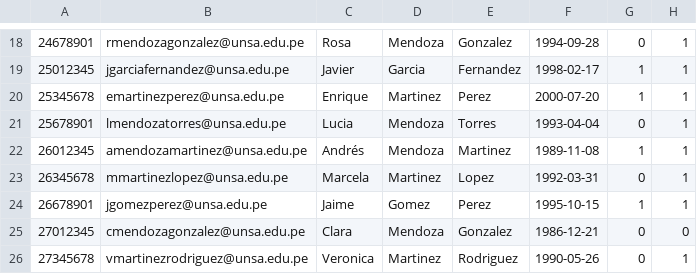
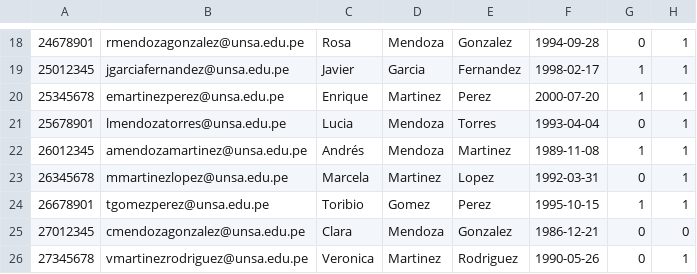
Before and after one commit to JhonatanDczel/FP2-sorting-and-search-pr-01, a CSV file: reader/data.csv, drawn as a sheet; only a part is shown, gaps mark what is left out.

```diff
--- a/reader/data.csv
+++ b/reader/data.csv
@@ -23,3 +23,3 @@
 26345678,mmartinezlopez@unsa.edu.pe,Marcela,Martinez,Lopez,1992-03-31,0,1
-26678901,jgomezperez@unsa.edu.pe,Jaime,Gomez,Perez,1995-10-15,1,1
+26678901,tgomezperez@unsa.edu.pe,Toribio,Gomez,Perez,1995-10-15,1,1
 27012345,cmendozagonzalez@unsa.edu.pe,Clara,Mendoza,Gonzalez,1986-12-21,0,0
```
Also changed, not shown: 1 other file.
